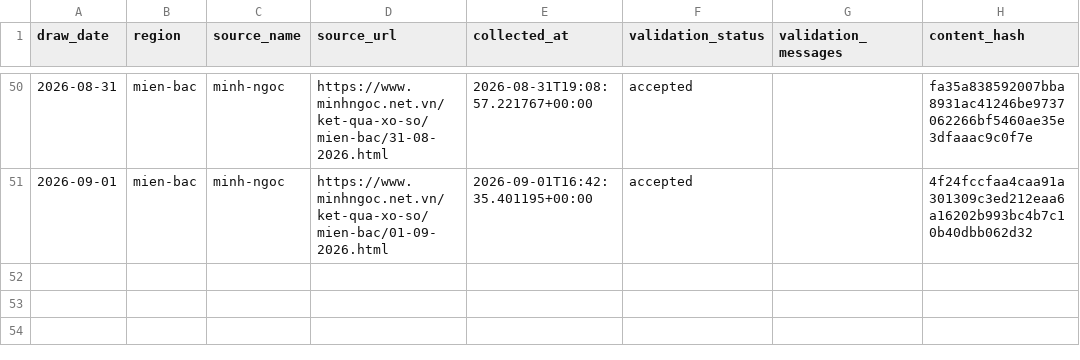
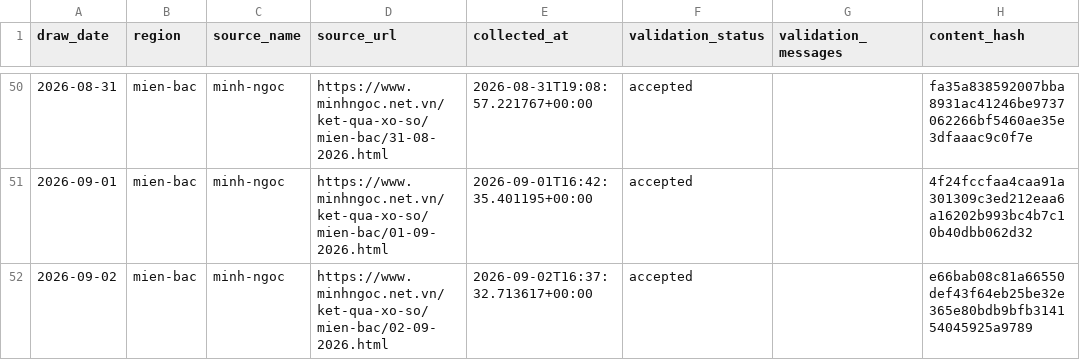
Before and after one commit to kina2711/vn-lottery-xsmb, a CSV file: data/processed/draws.csv, drawn as a sheet; only a part is shown, gaps mark what is left out; the diff names each change by its address in the sheet, - before the commit and + after, or states it on an @@ line.

```diff
--- a/data/processed/draws.csv
+++ b/data/processed/draws.csv
+row 52: 2026-09-02 | mien-bac | minh-ngoc | https://www.minhngoc.net.vn/ket-qua-xo-so/mien-bac/02-09-2026.html | 2026-09-02T16:37:32.713617+00:00 | accepted |  | e66bab08c81a66550def43f64eb25be32e365e80bdb9bfb314154045925a9789
```
Also changed, not shown: data/reports/heatmap.csv, data/reports/histogram.csv, 10 other files.
